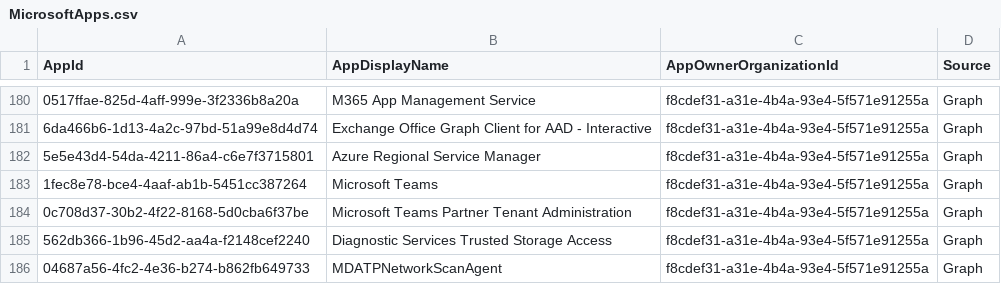
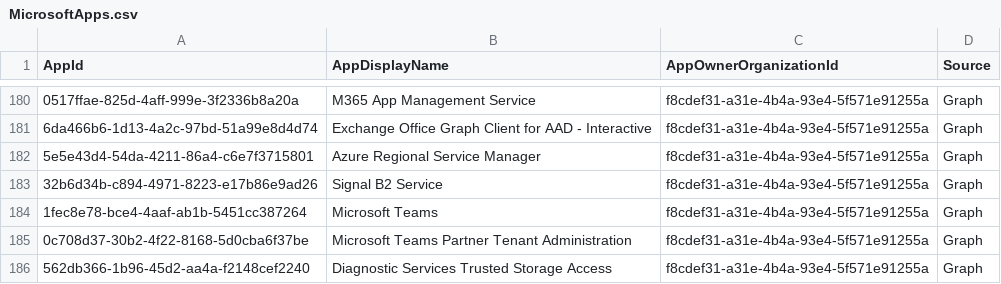
Before and after one commit to merill/microsoft-info, a CSV file: _info/MicrosoftApps.csv, drawn as a sheet; only a part is shown, gaps mark what is left out; the shorter side is filled out with more unchanged rows.

```diff
--- a/_info/MicrosoftApps.csv
+++ b/_info/MicrosoftApps.csv
@@ -182,2 +182,3 @@
 "5e5e43d4-54da-4211-86a4-c6e7f3715801","Azure Regional Service Manager","f8cdef31-a31e-4b4a-93e4-5f571e91255a","Graph"
+"32b6d34b-c894-4971-8223-e17b86e9ad26","Signal B2 Service","f8cdef31-a31e-4b4a-93e4-5f571e91255a","Graph"
 "1fec8e78-bce4-4aaf-ab1b-5451cc387264","Microsoft Teams","f8cdef31-a31e-4b4a-93e4-5f571e91255a","Graph"
```
Also changed, not shown: 1 other file.
